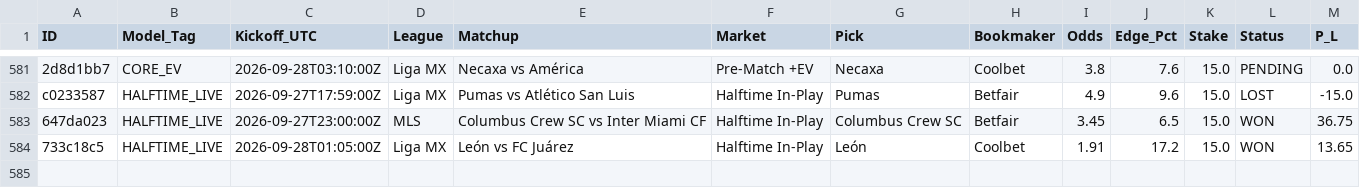
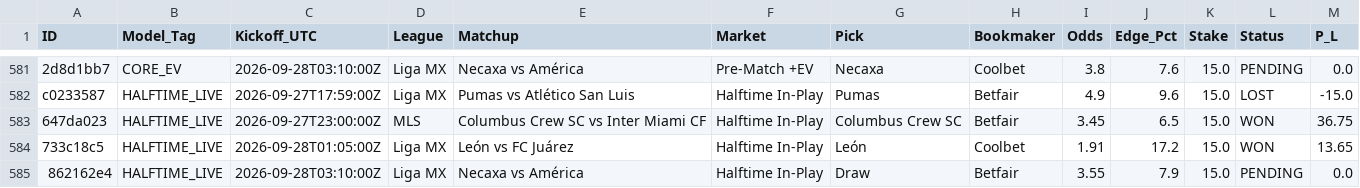
Before and after one commit to Potznit/Ai-terminal, a CSV file: paper_trades.csv, drawn as a sheet; only a part is shown, gaps mark what is left out.

Commit message:
Automated paper_trades sync [skip ci] [skip railway]

```diff
--- a/paper_trades.csv
+++ b/paper_trades.csv
@@ -584 +584,2 @@ c0233587,HALFTIME_LIVE,2026-09-27T17:59:00Z,Liga MX,Pumas vs Atlético San Luis,
 733c18c5,HALFTIME_LIVE,2026-09-28T01:05:00Z,Liga MX,León vs FC Juárez,Halftime In-Play,León,Coolbet,1.91,17.2,15.0,WON,13.65
+862162e4,HALFTIME_LIVE,2026-09-28T03:10:00Z,Liga MX,Necaxa vs América,Halftime In-Play,Draw,Betfair,3.55,7.9,15.0,PENDING,0.0
```
